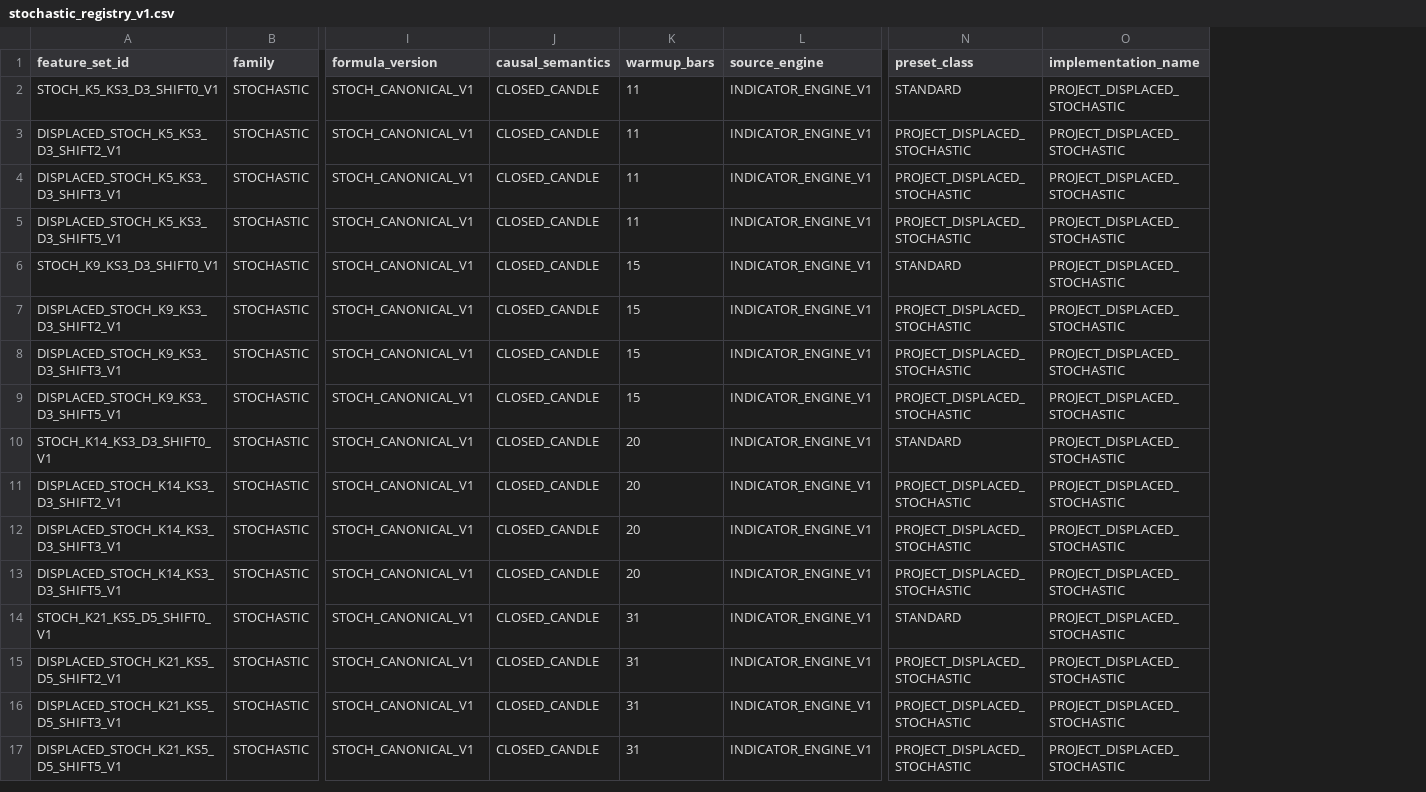
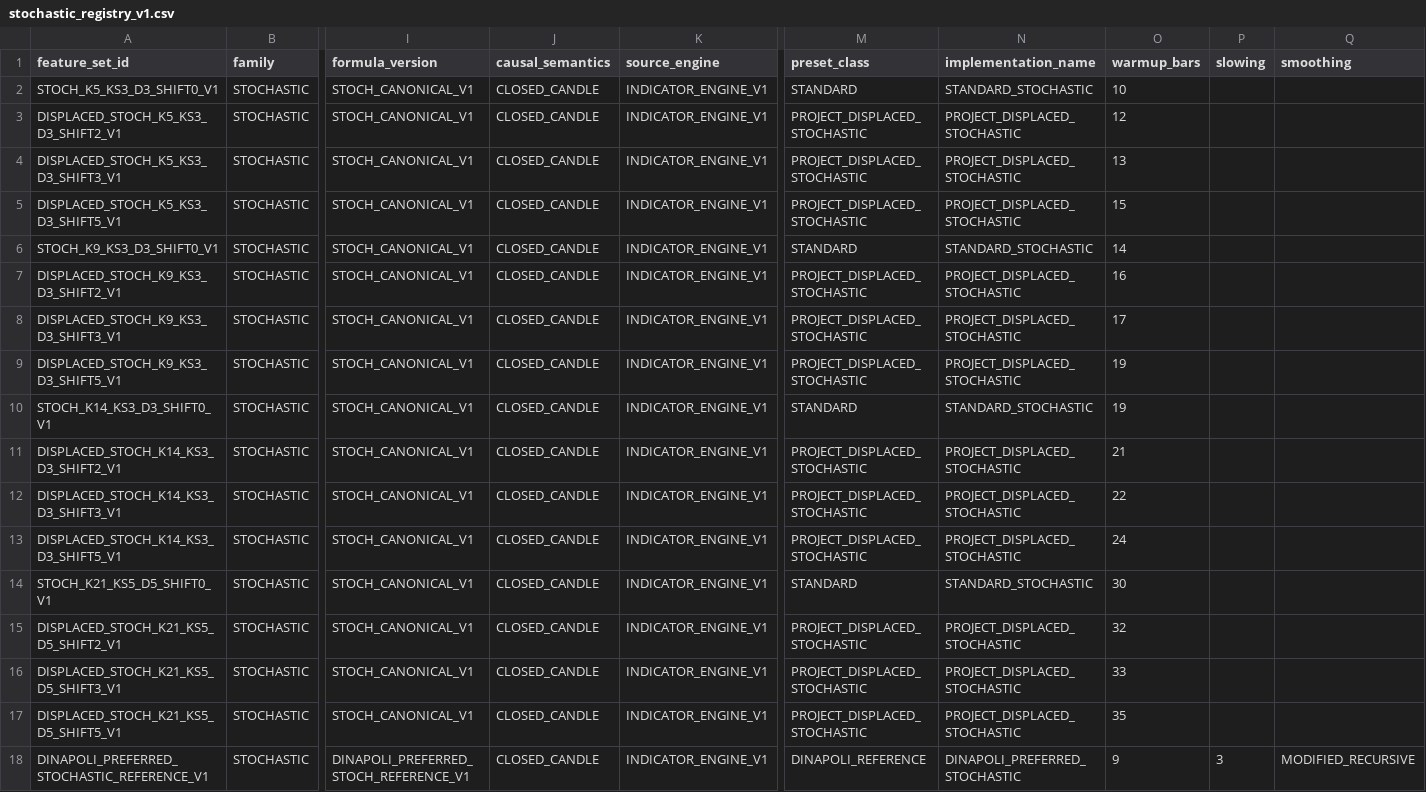
Before and after one commit to wanga1712/traiding_pilot, a CSV file: artifacts/MULTITF-DISPLACED-INDICATOR-AND-GEOMETRY-BANK-1/stochastic_registry_v1.csv, drawn as a sheet; only a part is shown, gaps mark what is left out; removed rows and columns are numbered as before the commit, all else as after; rows hold the shown columns only; the diff names each change by its address in the sheet, - before the commit and + after, or states it on an @@ line.

```diff
--- a/artifacts/MULTITF-DISPLACED-INDICATOR-AND-GEOMETRY-BANK-1/stochastic_registry_v1.csv
+++ b/artifacts/MULTITF-DISPLACED-INDICATOR-AND-GEOMETRY-BANK-1/stochastic_registry_v1.csv
-column K (warmup_bars), rows 2-17: 11 | 11 | 11 | 11 | 15 | 15 | 15 | 15 | 20 | 20 | 20 | 20 | 31 | 31 | 31 | 31
+column O (warmup_bars), rows 2-17: 10 | 12 | 13 | 15 | 14 | 16 | 17 | 19 | 19 | 21 | 22 | 24 | 30 | 32 | 33 | 35
+column P (slowing), empty
+column Q (smoothing), empty
-N2 (implementation_name): PROJECT_DISPLACED_STOCHASTIC
+N2 (implementation_name): STANDARD_STOCHASTIC
-N6 (implementation_name): PROJECT_DISPLACED_STOCHASTIC
+N6 (implementation_name): STANDARD_STOCHASTIC
-N10 (implementation_name): PROJECT_DISPLACED_STOCHASTIC
+N10 (implementation_name): STANDARD_STOCHASTIC
-N14 (implementation_name): PROJECT_DISPLACED_STOCHASTIC
+N14 (implementation_name): STANDARD_STOCHASTIC
+row 18: DINAPOLI_PREFERRED_STOCHASTIC_REFERENCE_V1 | STOCHASTIC | DINAPOLI_PREFERRED_STOCH_REFERENCE_V1 | CLOSED_CANDLE | INDICATOR_ENGINE_V1 | DINAPOLI_REFERENCE | DINAPOLI_PREFERRED_STOCHASTIC | 9 | 3 | MODIFIED_RECURSIVE
```
Also changed, not shown: artifacts/MULTITF-DISPLACED-INDICATOR-AND-GEOMETRY-BANK-1/dma_registry_v1.csv, artifacts/MULTITF-DISPLACED-INDICATOR-AND-GEOMETRY-BANK-1/macd_registry_v1.csv, 20 other files.
